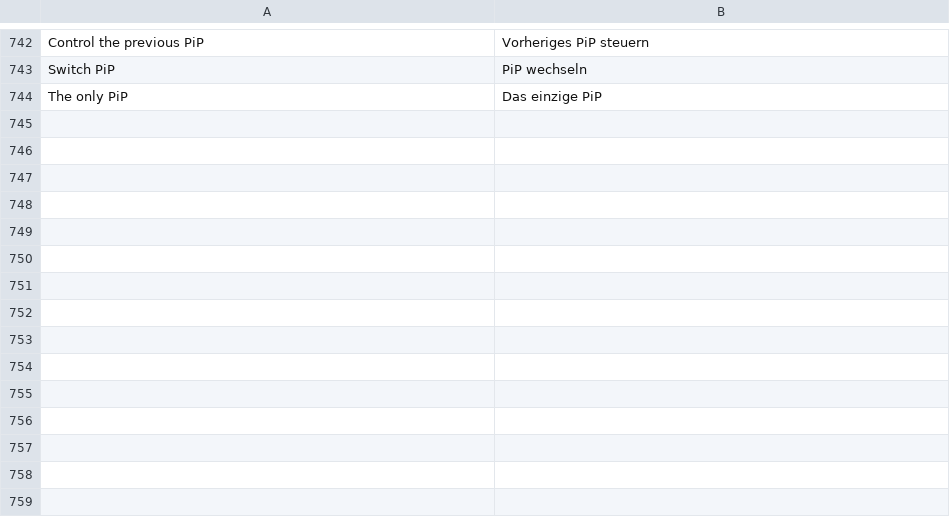
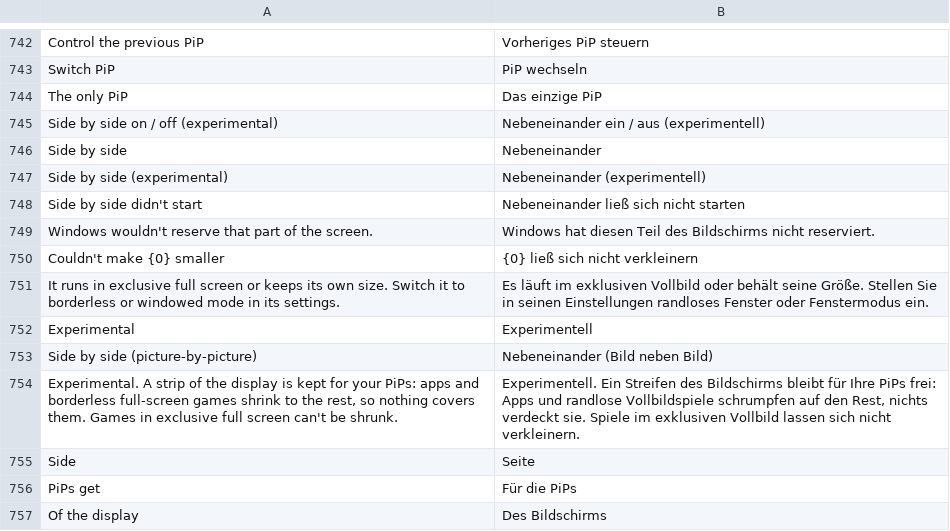
Before and after one commit to NauticalNoodles/PiP-Studio, a TSV file: lang/de.tsv, drawn as a sheet; only a part is shown, gaps mark what is left out; the diff names each change by its address in the sheet, - before the commit and + after, or states it on an @@ line.

```diff
--- a/lang/de.tsv
+++ b/lang/de.tsv
+row 745: Side by side on / off (experimental) | Nebeneinander ein / aus (experimentell)
+row 746: Side by side | Nebeneinander
+row 747: Side by side (experimental) | Nebeneinander (experimentell)
+row 748: Side by side didn't start | Nebeneinander ließ sich nicht starten
+row 749: Windows wouldn't reserve that part of the screen. | Windows hat diesen Teil des Bildschirms nicht reserviert.
+row 750: Couldn't make {0} smaller | {0} ließ sich nicht verkleinern
+row 751: It runs in exclusive full screen or keeps its own size. Switch it to borderless or windowed mode in its settings. | Es läuft im exklusiven Vollbild oder behält seine Größe. Stellen Sie in seinen Einstellungen randloses Fenster oder Fenstermodus ein.
+row 752: Experimental | Experimentell
+row 753: Side by side (picture-by-picture) | Nebeneinander (Bild neben Bild)
+row 754: Experimental. A strip of the display is kept for your PiPs: apps and borderless full-screen games shrink to the rest, so nothing covers them. Games in exclusive full screen can't be shrunk. | Experimentell. Ein Streifen des Bildschirms bleibt für Ihre PiPs frei: Apps und randlose Vollbildspiele schrumpfen auf den Rest, nichts verdeckt sie. Spiele im exklusiven Vollbild lassen sich nicht verkleinern.
+row 755: Side | Seite
+row 756: PiPs get | Für die PiPs
+row 757: Of the display | Des Bildschirms
```
Also changed, not shown: lang/es.tsv, lang/fr.tsv, 13 other files.
